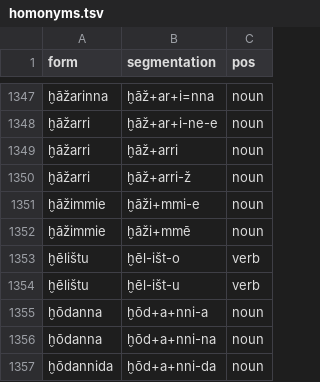
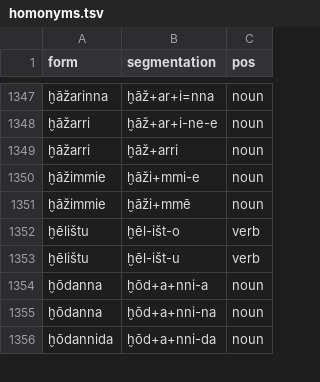
Before and after one commit to Innokentii-Smirnov/SegmentationExtractor, a TSV file: homonyms.tsv, drawn as a sheet; only a part is shown, gaps mark what is left out; the diff names each change by its address in the sheet, - before the commit and + after, or states it on an @@ line.

```diff
--- a/homonyms.tsv
+++ b/homonyms.tsv
-row 1350: ḫāžarri | ḫāž+arri-ž | noun
```
Also changed, not shown: graphic_variants.tsv, xhu.word.tsv, 1 other file.
